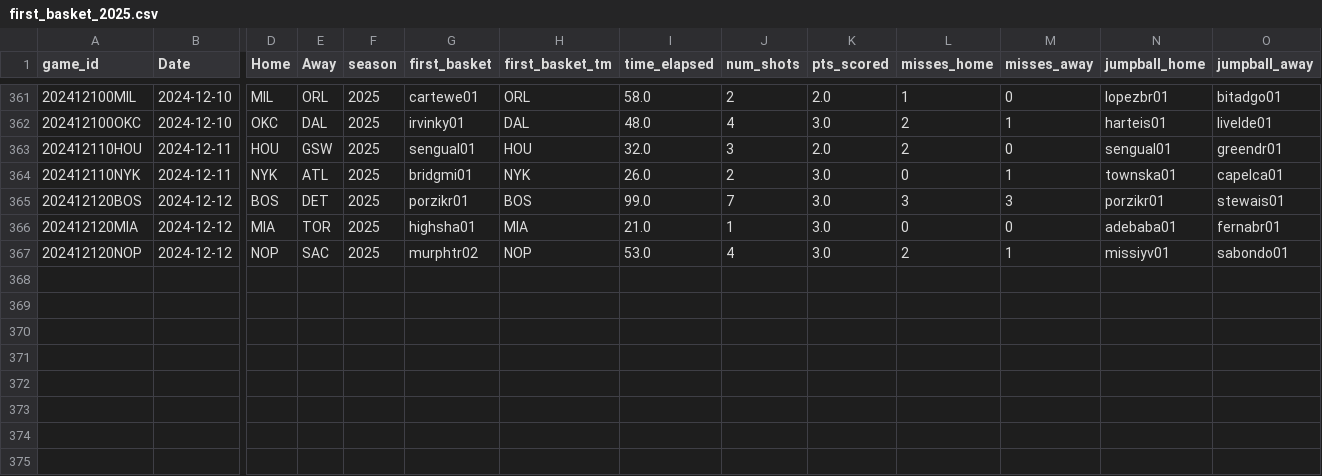
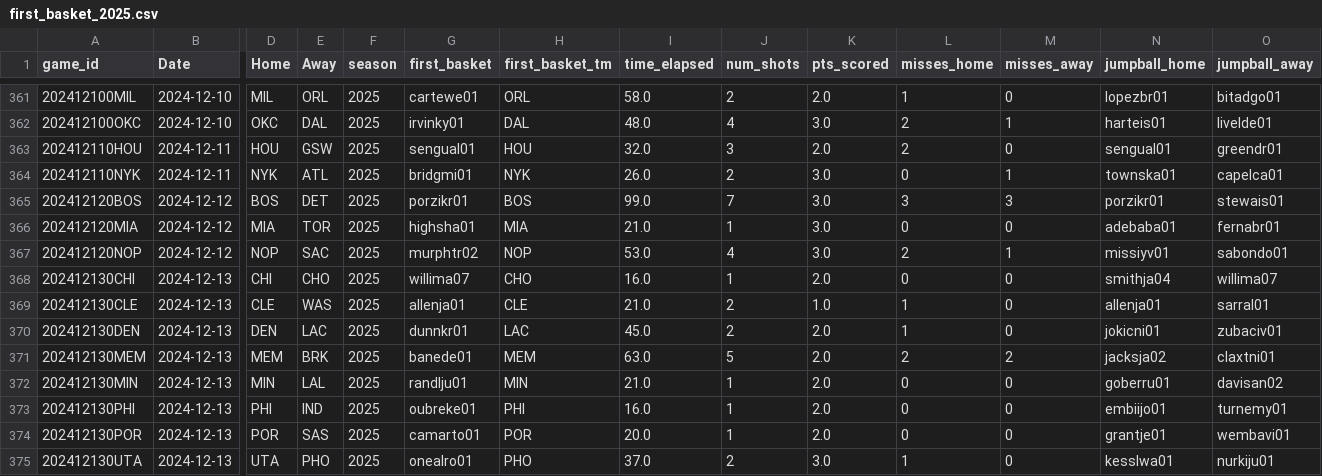
Before and after one commit to martinbog19/LeFirstBasket, a CSV file: data/first_basket_2025.csv, drawn as a sheet; only a part is shown, gaps mark what is left out; rows hold the shown columns only; the diff names each change by its address in the sheet, - before the commit and + after, or states it on an @@ line.

```diff
--- a/data/first_basket_2025.csv
+++ b/data/first_basket_2025.csv
+row 368: 202412130CHI | 2024-12-13 | CHI | CHO | 2025 | willima07 | CHO | 16.0 | 1 | 2.0 | 0 | 0 | smithja04 | willima07
+row 369: 202412130CLE | 2024-12-13 | CLE | WAS | 2025 | allenja01 | CLE | 21.0 | 2 | 1.0 | 1 | 0 | allenja01 | sarral01
+row 370: 202412130DEN | 2024-12-13 | DEN | LAC | 2025 | dunnkr01 | LAC | 45.0 | 2 | 2.0 | 1 | 0 | jokicni01 | zubaciv01
+row 371: 202412130MEM | 2024-12-13 | MEM | BRK | 2025 | banede01 | MEM | 63.0 | 5 | 2.0 | 2 | 2 | jacksja02 | claxtni01
+row 372: 202412130MIN | 2024-12-13 | MIN | LAL | 2025 | randlju01 | MIN | 21.0 | 1 | 2.0 | 0 | 0 | goberru01 | davisan02
+row 373: 202412130PHI | 2024-12-13 | PHI | IND | 2025 | oubreke01 | PHI | 16.0 | 1 | 2.0 | 0 | 0 | embiijo01 | turnemy01
+row 374: 202412130POR | 2024-12-13 | POR | SAS | 2025 | camarto01 | POR | 20.0 | 1 | 2.0 | 0 | 0 | grantje01 | wembavi01
+row 375: 202412130UTA | 2024-12-13 | UTA | PHO | 2025 | onealro01 | PHO | 37.0 | 2 | 3.0 | 1 | 0 | kesslwa01 | nurkiju01
```
Also changed, not shown: 1 other file.
